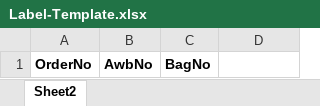
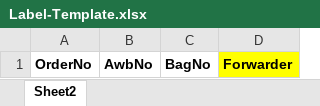
Before and after one commit to thamizhselvanselvan/Amazon-sp-api-laravel, an Excel workbook: public/template/Label-Template.xlsx, sheet Sheet2, drawn as a sheet; values as stored, in another font and other column widths than the file's, no borders; the diff names each change by its address in the sheet, - before the commit and + after, or states it on an @@ line.

Commit message:
Fixed Label print for according to forwarder.

```diff
--- a/public/template/Label-Template.xlsx (sheet Sheet2)
+++ b/public/template/Label-Template.xlsx (sheet Sheet2)
-D1: (empty)
+D1: Forwarder
-D1 fill: none
+D1 fill: #FFFF00
```
Also changed, not shown: 3 other files.
